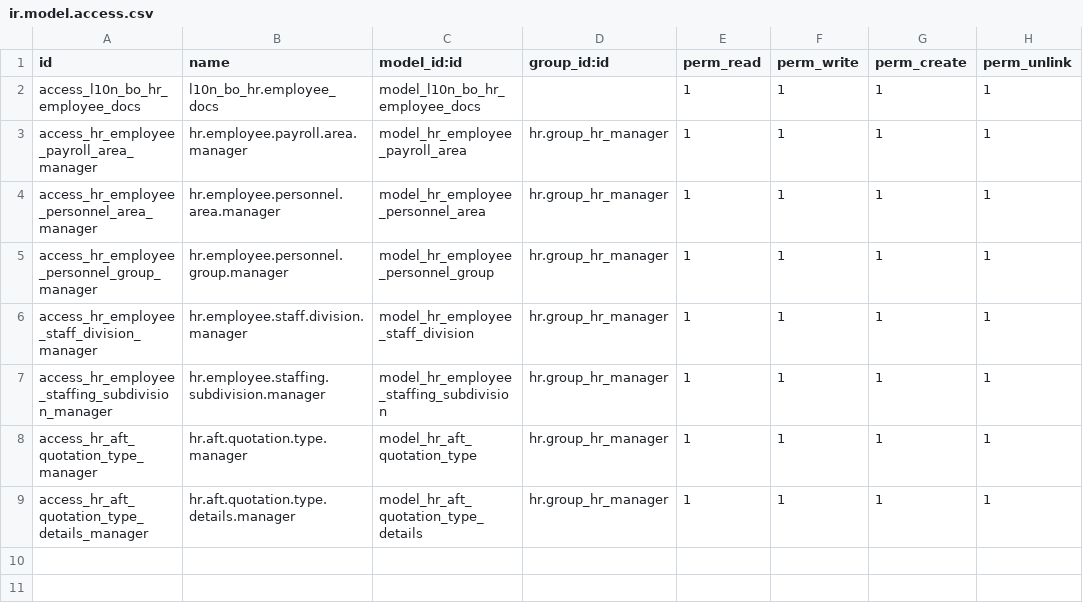
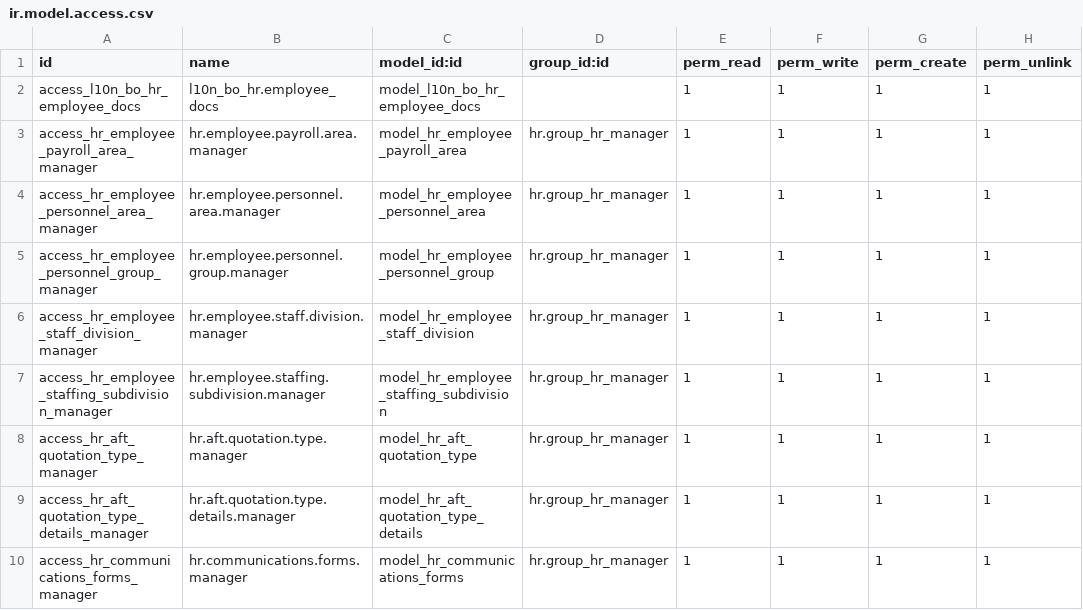
Before and after one commit to dsoruco/Localization-16-Payroll, a CSV file: l10n_bo_hr/security/ir.model.access.csv, drawn as a sheet; the diff names each change by its address in the sheet, - before the commit and + after, or states it on an @@ line.

```diff
--- a/l10n_bo_hr/security/ir.model.access.csv
+++ b/l10n_bo_hr/security/ir.model.access.csv
+row 10: access_hr_communications_forms_manager | hr.communications.forms.manager | model_hr_communications_forms | hr.group_hr_manager | 1 | 1 | 1 | 1
```
Also changed, not shown: 5 other files.
